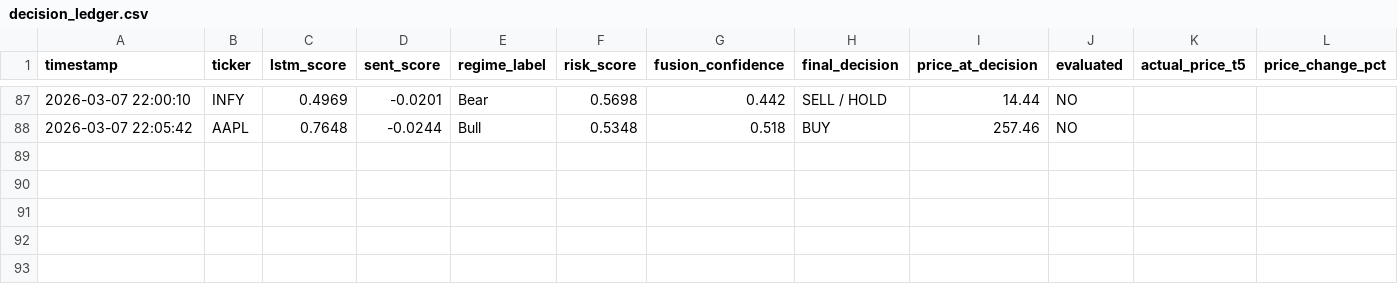
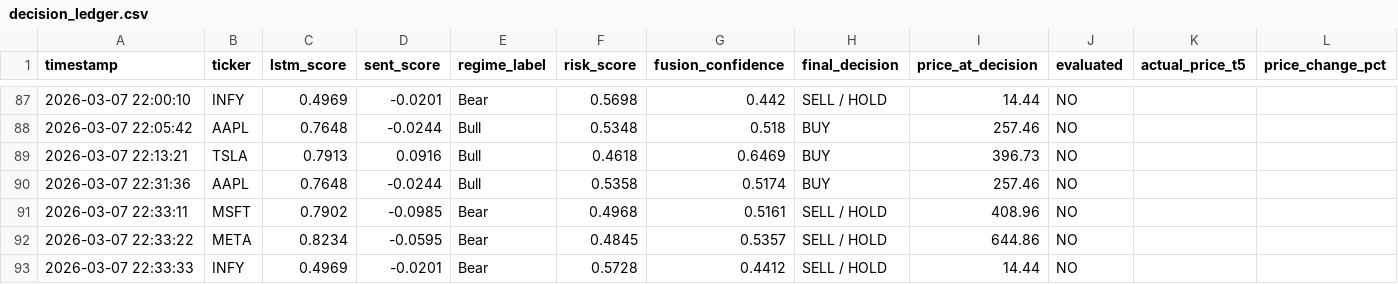
Before and after one commit to Nitheskumar123/FinFolioX, a CSV file: data/meta/decision_ledger.csv, drawn as a sheet; only a part is shown, gaps mark what is left out; rows hold the shown columns only; the diff names each change by its address in the sheet, - before the commit and + after, or states it on an @@ line.

```diff
--- a/data/meta/decision_ledger.csv
+++ b/data/meta/decision_ledger.csv
+row 89: 2026-03-07 22:13:21 | TSLA | 0.7913 | 0.0916 | Bull | 0.4618 | 0.6469 | BUY | 396.73 | NO
+row 90: 2026-03-07 22:31:36 | AAPL | 0.7648 | -0.0244 | Bull | 0.5358 | 0.5174 | BUY | 257.46 | NO
+row 91: 2026-03-07 22:33:11 | MSFT | 0.7902 | -0.0985 | Bear | 0.4968 | 0.5161 | SELL / HOLD | 408.96 | NO
+row 92: 2026-03-07 22:33:22 | META | 0.8234 | -0.0595 | Bear | 0.4845 | 0.5357 | SELL / HOLD | 644.86 | NO
+row 93: 2026-03-07 22:33:33 | INFY | 0.4969 | -0.0201 | Bear | 0.5728 | 0.4412 | SELL / HOLD | 14.44 | NO
```
Also changed, not shown: 2 other files.
